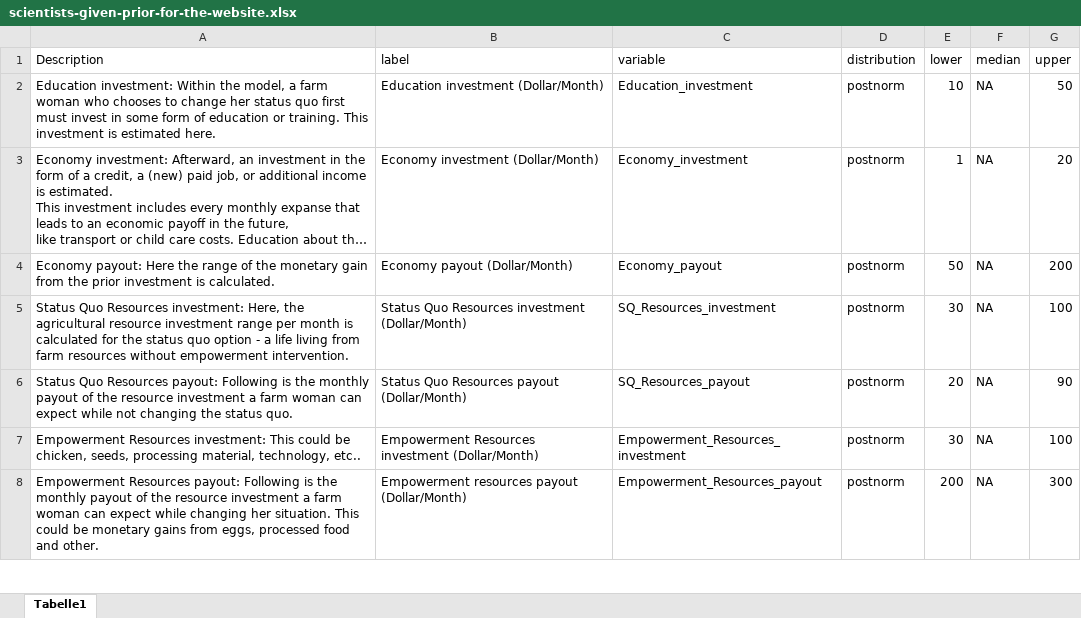
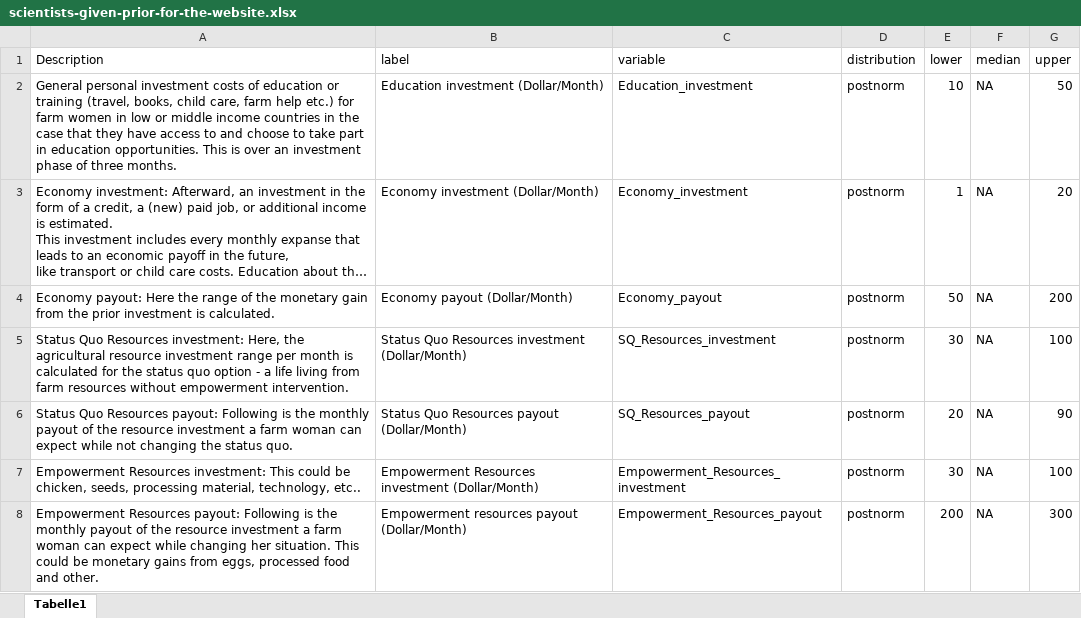
Before and after one commit to AlexandraKrause/DA-Code_Femiaculture, an Excel workbook: scientists-given-prior-for-the-website.xlsx, sheet Tabelle1, drawn as a sheet; only a part is shown; long unchanged cells end in …; values as stored, in another font and other column widths than the file's, no borders; the diff names each change by its address in the sheet, - before the commit and + after, or states it on an @@ line.

```diff
--- a/scientists-given-prior-for-the-website.xlsx (sheet Tabelle1)
+++ b/scientists-given-prior-for-the-website.xlsx (sheet Tabelle1)
-A2 (Description): Education investment: Within the model, a farm woman who chooses to change her status quo first must invest in some form of education or training. This investment is estimated here.
+A2 (Description): General personal investment costs of education or training (travel, books, child care, farm help etc.) for farm women in low or middle income countries in the case that they have access to and choose to take part in education opportunities. This is over an investment phase of three months.
```
Also changed, not shown: 1 other file.
